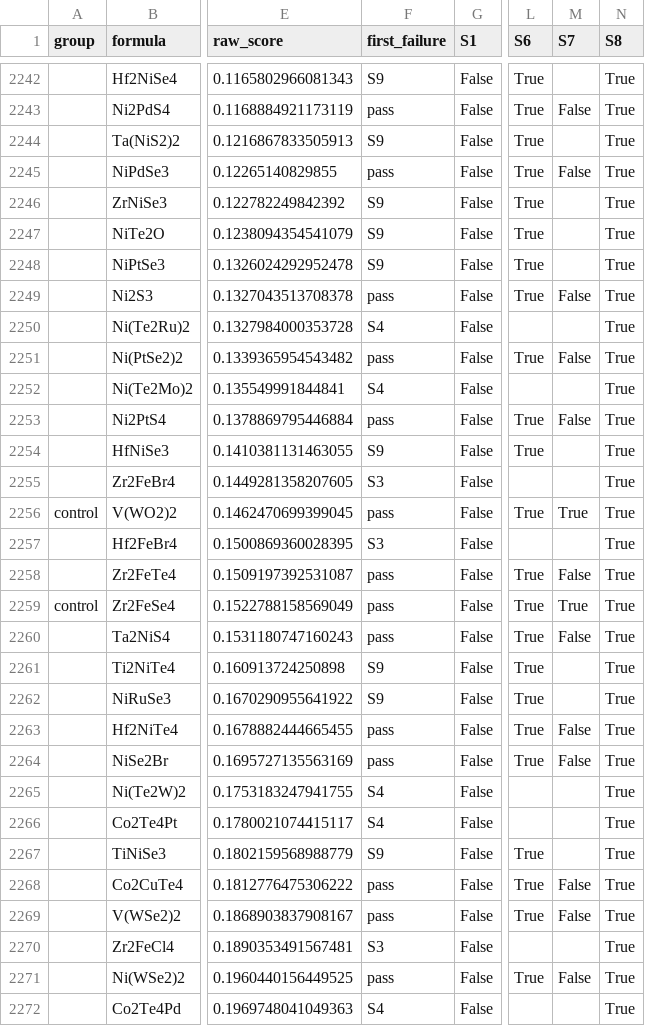
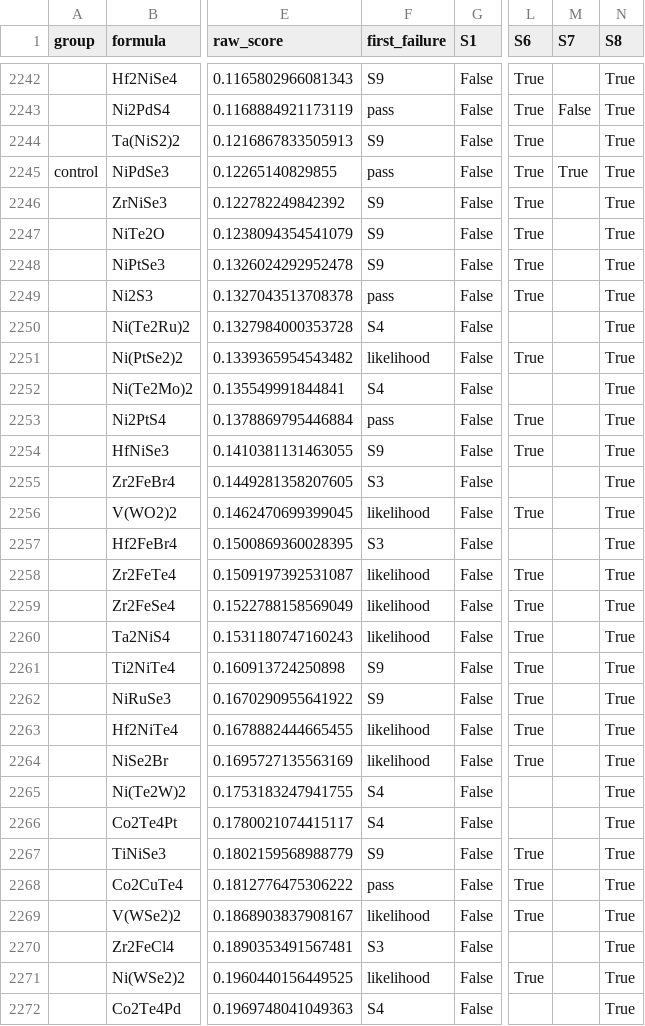
Before and after one commit to eigen-ml/2d-magnetic-materials-ml, a CSV file: dft/batch2/candidates_final.csv, drawn as a sheet; only a part is shown, gaps mark what is left out; the diff covers the shown part only; the diff names each change by its address in the sheet, - before the commit and + after, or states it on an @@ line.

Commit message:
Fix batch 2 and the control group (criteria item 9)
The first run stays as checkpoint A. Batch 2 allows 4 per magnetic metal, so 10
fit. Controls need an oxidation-state likelihood of at least 0.05 and are picked
one per family and cation set: ZrNi2Te4, CuNi2Se4, HfNi2S4, NiPdSe3 and MnBr2.

```diff
--- a/dft/batch2/candidates_final.csv
+++ b/dft/batch2/candidates_final.csv
-A2245 (group): (empty)
+A2245 (group): control
-M2245 (S7): False
+M2245 (S7): True
-M2249 (S7): False
+M2249 (S7): (empty)
-F2251 (first_failure): pass
+F2251 (first_failure): likelihood
-M2251 (S7): False
+M2251 (S7): (empty)
-M2253 (S7): False
+M2253 (S7): (empty)
-A2256 (group): control
+A2256 (group): (empty)
-F2256 (first_failure): pass
+F2256 (first_failure): likelihood
-M2256 (S7): True
+M2256 (S7): (empty)
-F2258:F2260 (first_failure): pass
+F2258:F2260 (first_failure): likelihood
-M2258 (S7): False
+M2258 (S7): (empty)
-A2259 (group): control
+A2259 (group): (empty)
-M2259 (S7): True
+M2259 (S7): (empty)
-M2260 (S7): False
+M2260 (S7): (empty)
-F2263:F2264 (first_failure): pass
+F2263:F2264 (first_failure): likelihood
-M2263:M2264 (S7): False
+M2263:M2264 (S7): (empty)
-M2268:M2269 (S7): False
+M2268:M2269 (S7): (empty)
-F2269 (first_failure): pass
+F2269 (first_failure): likelihood
-F2271 (first_failure): pass
+F2271 (first_failure): likelihood
-M2271 (S7): False
+M2271 (S7): (empty)
```
Also changed, not shown: 147 edited cells elsewhere in this file, 8 other files.
